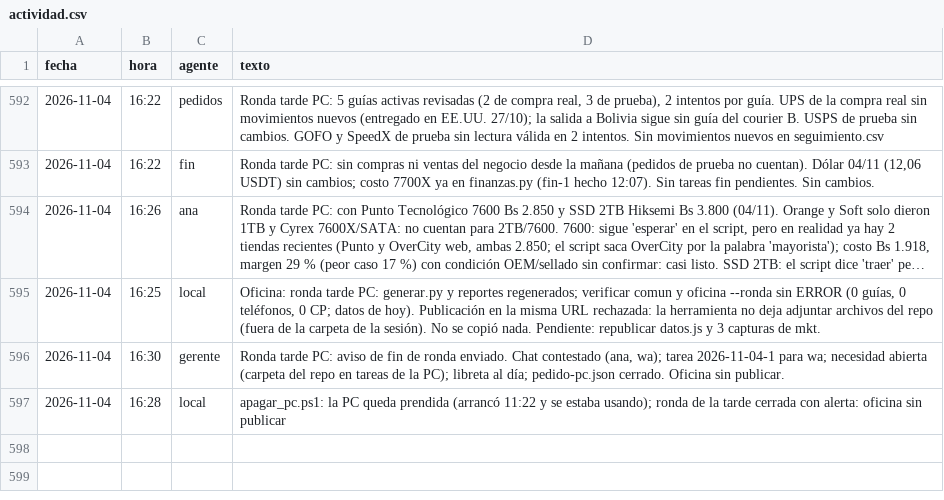
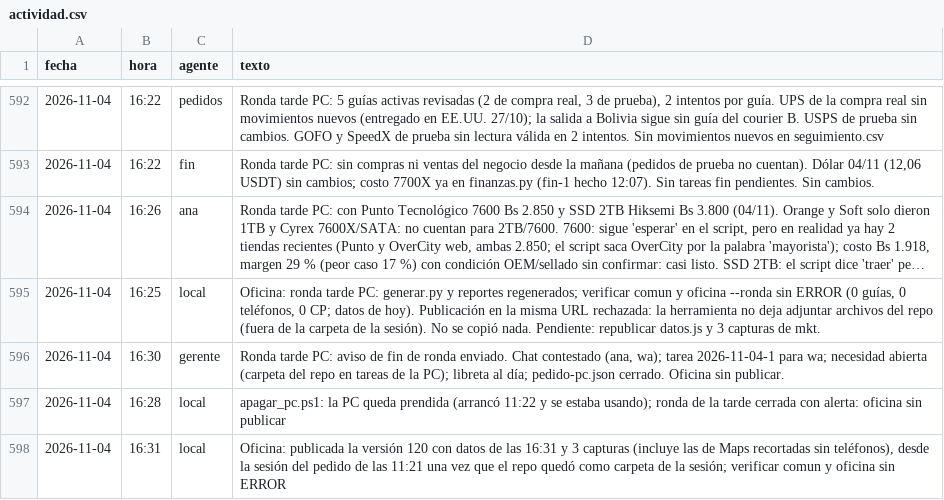
Before and after one commit to Santi491/Claude-, a CSV file: actividad.csv, drawn as a sheet; only a part is shown, gaps mark what is left out; long unchanged cells end in …; the diff names each change by its address in the sheet, - before the commit and + after, or states it on an @@ line.

```diff
--- a/actividad.csv
+++ b/actividad.csv
+row 598: 2026-11-04 | 16:31 | local | Oficina: publicada la versión 120 con datos de las 16:31 y 3 capturas (incluye las de Maps recortadas sin teléfonos), desde la sesión del pedido de las 11:21 una vez que el repo quedó como carpeta de la sesión; verificar comun y oficina sin ERROR
```
Also changed, not shown: 1 other file.
